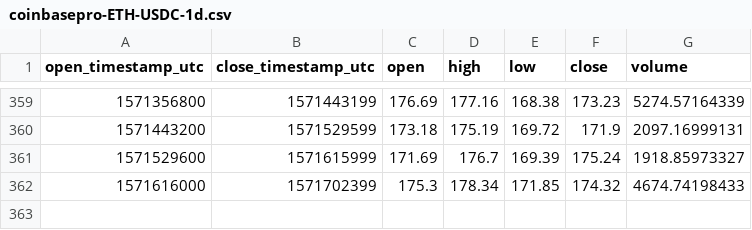
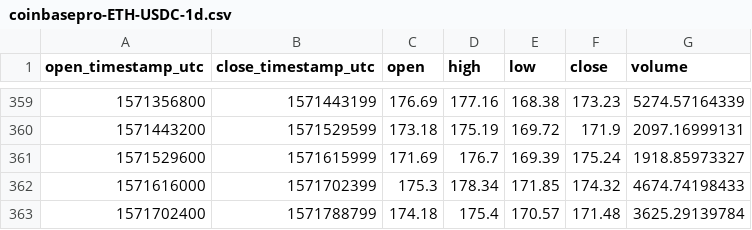
Before and after one commit to cryptobigbro/coinbasepro-ETH-USDC, a CSV file: coinbasepro-ETH-USDC-1d.csv, drawn as a sheet; only a part is shown, gaps mark what is left out.

```diff
--- a/coinbasepro-ETH-USDC-1d.csv
+++ b/coinbasepro-ETH-USDC-1d.csv
@@ -362 +362,2 @@ open_timestamp_utc,close_timestamp_utc,open,high,low,close,volume
 1571616000,1571702399,175.3,178.34,171.85,174.32,4674.74198433
+1571702400,1571788799,174.18,175.4,170.57,171.48,3625.29139784
```
Also changed, not shown: coinbasepro-ETH-USDC-1h.csv, 1 other file.
